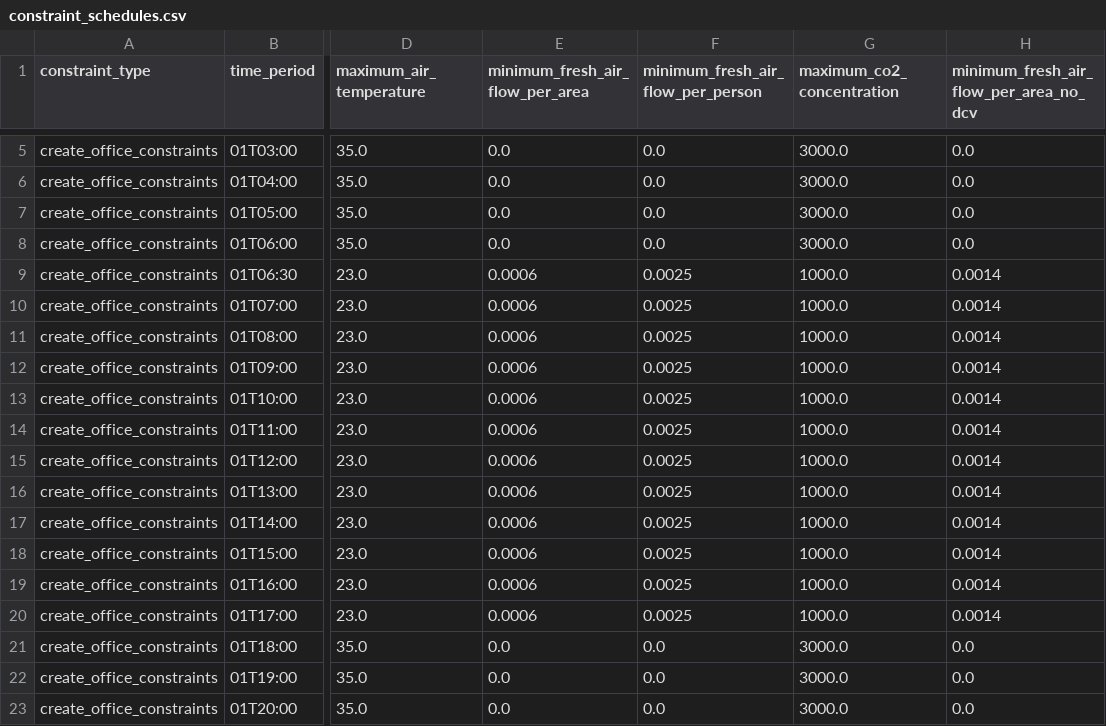
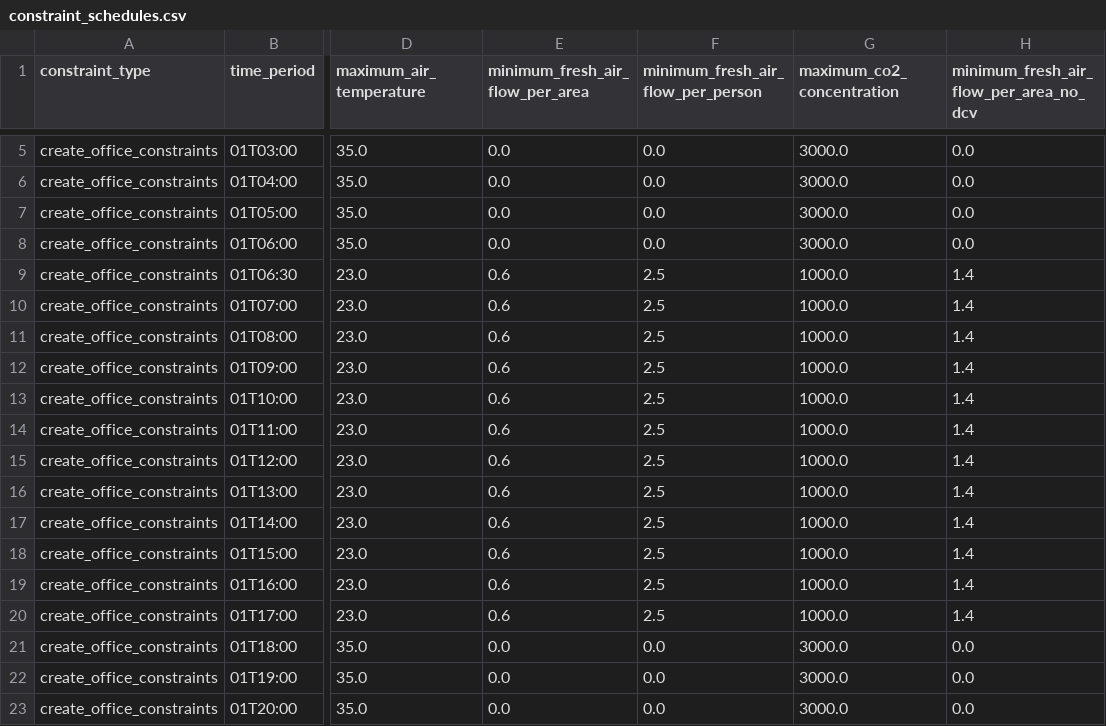
Before and after one commit to mesmo-dev/cobmo, a CSV file: data/create_level8_scenarios/constraint_schedules.csv, drawn as a sheet; only a part is shown, gaps mark what is left out; the diff names each change by its address in the sheet, - before the commit and + after, or states it on an @@ line.

```diff
--- a/data/create_level8_scenarios/constraint_schedules.csv
+++ b/data/create_level8_scenarios/constraint_schedules.csv
-E9:E20 (minimum_fresh_air_flow_per_area): 0.0006
+E9:E20 (minimum_fresh_air_flow_per_area): 0.6
-F9:F20: 0.0025
+F9:F20: 2.5
-H9:H20: 0.0014
+H9:H20: 1.4
```
Also changed, not shown: data/constraint_schedules.csv, data/create_level8_scenarios/linearization_types.csv, 1 other file.
